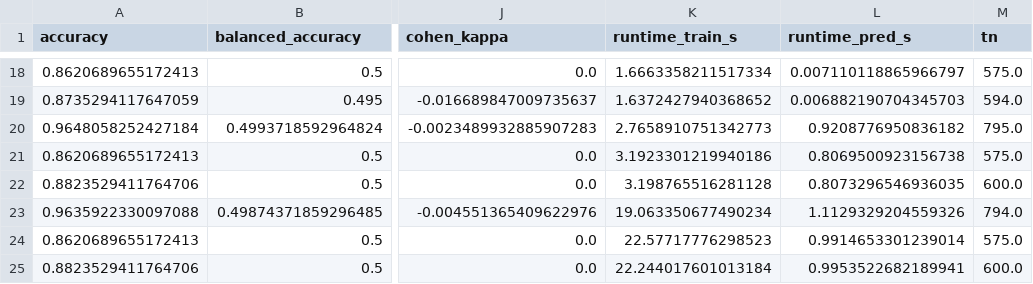
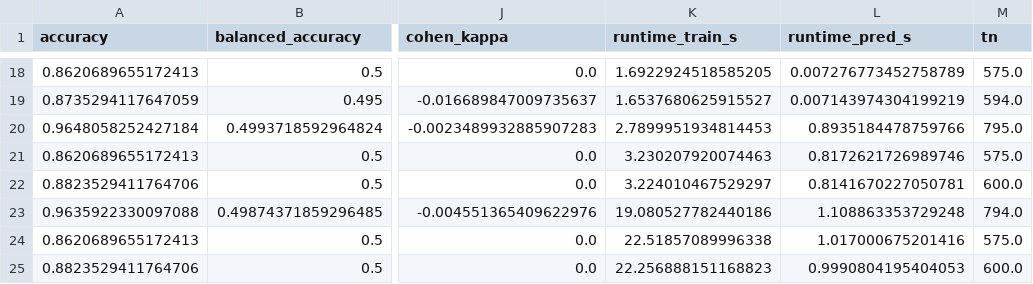
Before and after one commit to Leejames2305/SAR-OilPalm-Detection, a CSV file: data/Processed/results/results_Palong.csv, drawn as a sheet; only a part is shown, gaps mark what is left out; the diff covers the shown part only; the diff names each change by its address in the sheet, - before the commit and + after, or states it on an @@ line.

```diff
--- a/data/Processed/results/results_Palong.csv
+++ b/data/Processed/results/results_Palong.csv
-K18 (runtime_train_s): 1.6663358211517334
+K18 (runtime_train_s): 1.6922924518585205
-L18 (runtime_pred_s): 0.007110118865966797
+L18 (runtime_pred_s): 0.007276773452758789
-K19 (runtime_train_s): 1.6372427940368652
+K19 (runtime_train_s): 1.6537680625915527
-L19 (runtime_pred_s): 0.006882190704345703
+L19 (runtime_pred_s): 0.007143974304199219
-K20 (runtime_train_s): 2.7658910751342773
+K20 (runtime_train_s): 2.7899951934814453
-L20 (runtime_pred_s): 0.9208776950836182
+L20 (runtime_pred_s): 0.8935184478759766
-K21 (runtime_train_s): 3.1923301219940186
+K21 (runtime_train_s): 3.230207920074463
-L21 (runtime_pred_s): 0.8069500923156738
+L21 (runtime_pred_s): 0.8172621726989746
-K22 (runtime_train_s): 3.198765516281128
+K22 (runtime_train_s): 3.224010467529297
-L22 (runtime_pred_s): 0.8073296546936035
+L22 (runtime_pred_s): 0.8141670227050781
-K23 (runtime_train_s): 19.063350677490234
+K23 (runtime_train_s): 19.080527782440186
-L23 (runtime_pred_s): 1.1129329204559326
+L23 (runtime_pred_s): 1.108863353729248
-K24 (runtime_train_s): 22.57717776298523
+K24 (runtime_train_s): 22.51857089996338
-L24 (runtime_pred_s): 0.9914653301239014
+L24 (runtime_pred_s): 1.017000675201416
-K25 (runtime_train_s): 22.244017601013184
+K25 (runtime_train_s): 22.256888151168823
-L25 (runtime_pred_s): 0.9953522682189941
+L25 (runtime_pred_s): 0.9990804195404053
```
Also changed, not shown: 32 edited cells elsewhere in this file, data/Processed/results/results_AirHitam.csv, data/Processed/results/results_Serting.csv, 3 other files.
